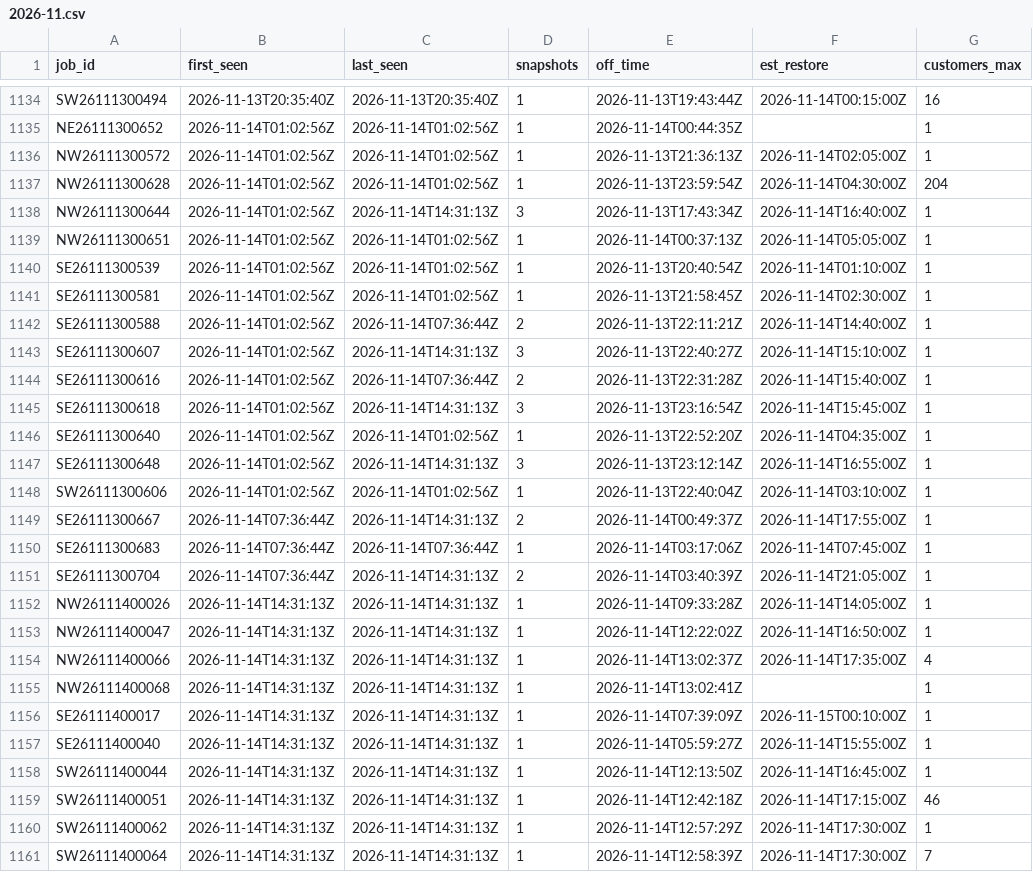
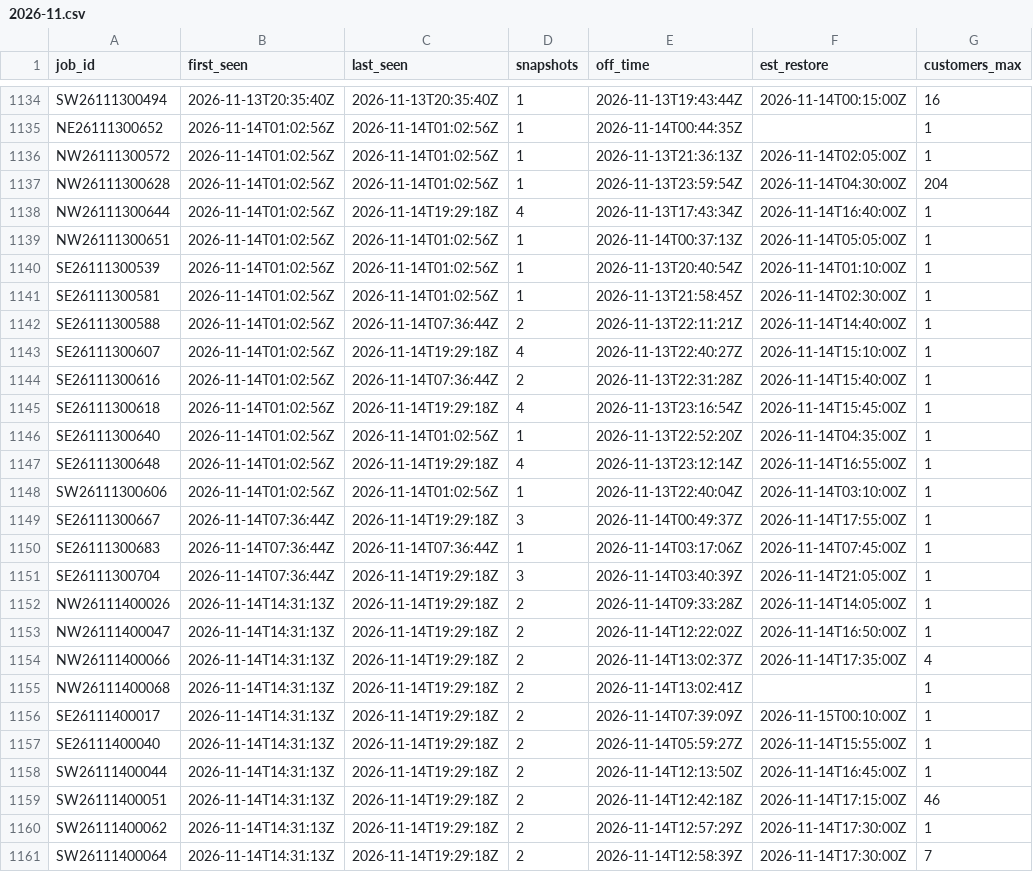
Before and after one commit to wadamcI/dte-outages, a CSV file: dte/history/2026-11.csv, drawn as a sheet; only a part is shown, gaps mark what is left out; the diff covers the shown part only; the diff names each change by its address in the sheet, - before the commit and + after, or states it on an @@ line.

```diff
--- a/dte/history/2026-11.csv
+++ b/dte/history/2026-11.csv
-C1138 (last_seen): 2026-11-14T14:31:13Z
+C1138 (last_seen): 2026-11-14T19:29:18Z
-D1138 (snapshots): 3
+D1138 (snapshots): 4
-C1143 (last_seen): 2026-11-14T14:31:13Z
+C1143 (last_seen): 2026-11-14T19:29:18Z
-D1143 (snapshots): 3
+D1143 (snapshots): 4
-C1145 (last_seen): 2026-11-14T14:31:13Z
+C1145 (last_seen): 2026-11-14T19:29:18Z
-D1145 (snapshots): 3
+D1145 (snapshots): 4
-C1147 (last_seen): 2026-11-14T14:31:13Z
+C1147 (last_seen): 2026-11-14T19:29:18Z
-D1147 (snapshots): 3
+D1147 (snapshots): 4
-C1149 (last_seen): 2026-11-14T14:31:13Z
+C1149 (last_seen): 2026-11-14T19:29:18Z
-D1149 (snapshots): 2
+D1149 (snapshots): 3
-C1151:C1161 (last_seen): 2026-11-14T14:31:13Z
+C1151:C1161 (last_seen): 2026-11-14T19:29:18Z
-D1151 (snapshots): 2
+D1151 (snapshots): 3
-D1152:D1161 (snapshots): 1
+D1152:D1161 (snapshots): 2
```
Also changed, not shown: 10 edited cells elsewhere in this file.
